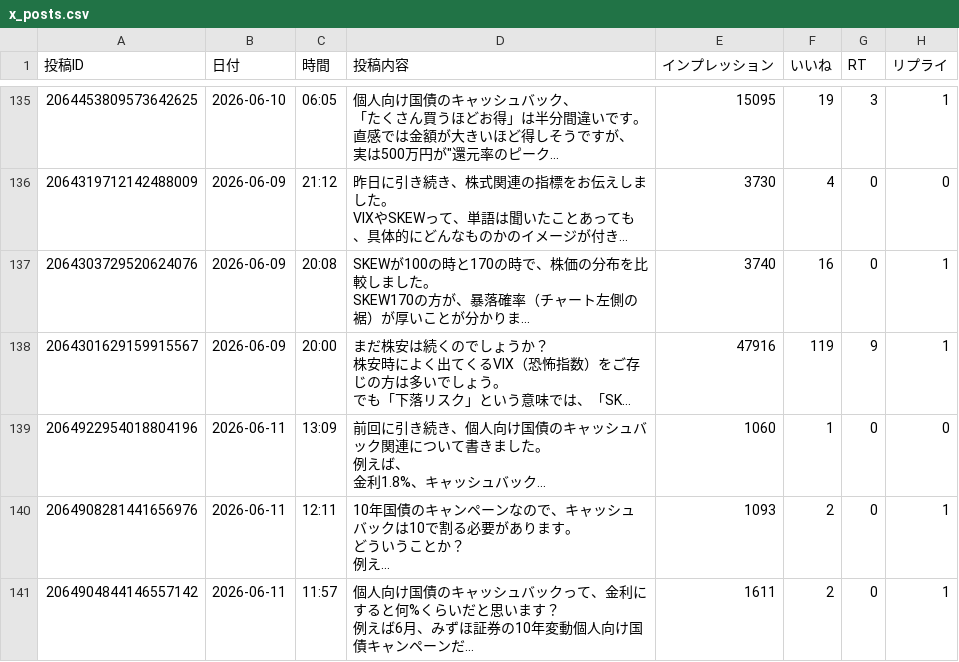
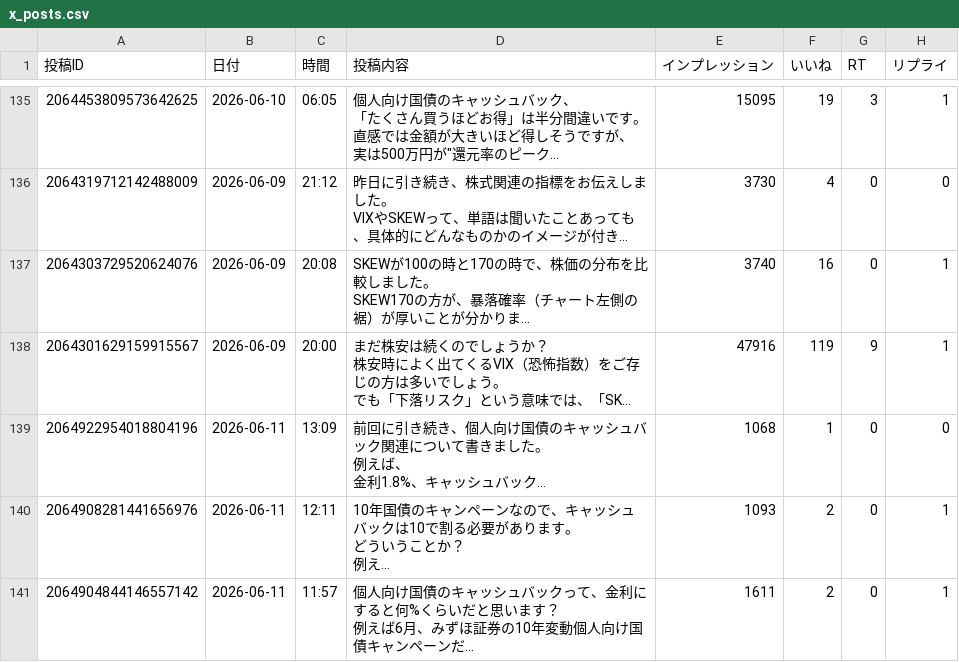
Before and after one commit to take-cmd-web/X_follower, a CSV file: data/x_posts.csv, drawn as a sheet; only a part is shown, gaps mark what is left out; long unchanged cells end in …; the diff covers the shown part only; the diff names each change by its address in the sheet, - before the commit and + after, or states it on an @@ line.

```diff
--- a/data/x_posts.csv
+++ b/data/x_posts.csv
-E139 (インプレッション): 1060
+E139 (インプレッション): 1068
```
Also changed, not shown: 4 added rows and 21 edited cells elsewhere in this file.
